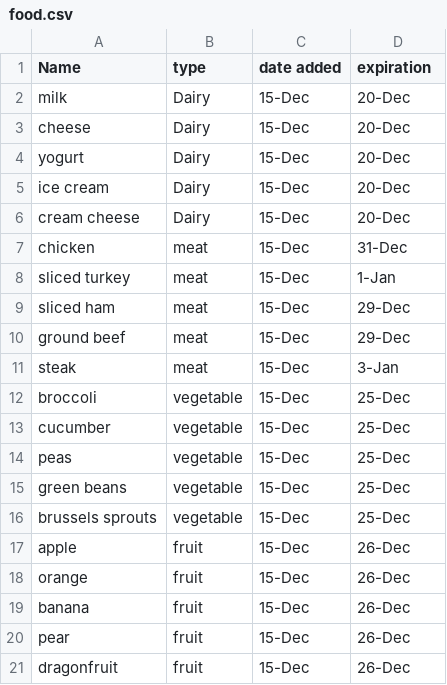
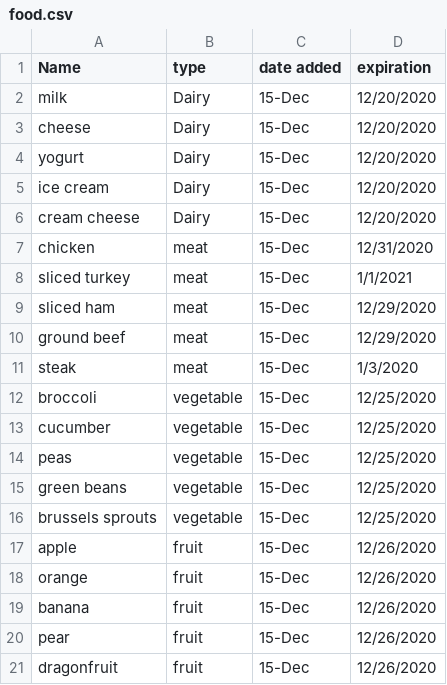
Before and after one commit to hannahzh99/326final, a CSV file: food.csv, drawn as a sheet.

```diff
--- a/food.csv
+++ b/food.csv
@@ -1,21 +1,21 @@
 Name,type,date added,expiration
-milk,Dairy,15-Dec,20-Dec
-cheese,Dairy,15-Dec,20-Dec
-yogurt,Dairy,15-Dec,20-Dec
-ice cream,Dairy,15-Dec,20-Dec
-cream cheese,Dairy,15-Dec,20-Dec
-chicken,meat,15-Dec,31-Dec
-sliced turkey,meat,15-Dec,1-Jan
-sliced ham,meat,15-Dec,29-Dec
-ground beef,meat,15-Dec,29-Dec
-steak,meat,15-Dec,3-Jan
-broccoli,vegetable,15-Dec,25-Dec
-cucumber,vegetable,15-Dec,25-Dec
-peas,vegetable,15-Dec,25-Dec
-green beans,vegetable,15-Dec,25-Dec
-brussels sprouts,vegetable,15-Dec,25-Dec
-apple,fruit,15-Dec,26-Dec
-orange,fruit,15-Dec,26-Dec
-banana,fruit,15-Dec,26-Dec
-pear,fruit,15-Dec,26-Dec
-dragonfruit,fruit,15-Dec,26-Dec
+milk,Dairy,15-Dec,12/20/2020
+cheese,Dairy,15-Dec,12/20/2020
+yogurt,Dairy,15-Dec,12/20/2020
+ice cream,Dairy,15-Dec,12/20/2020
+cream cheese,Dairy,15-Dec,12/20/2020
+chicken,meat,15-Dec,12/31/2020
+sliced turkey,meat,15-Dec,1/1/2021
+sliced ham,meat,15-Dec,12/29/2020
+ground beef,meat,15-Dec,12/29/2020
+steak,meat,15-Dec,1/3/2020
+broccoli,vegetable,15-Dec,12/25/2020
+cucumber,vegetable,15-Dec,12/25/2020
+peas,vegetable,15-Dec,12/25/2020
+green beans,vegetable,15-Dec,12/25/2020
+brussels sprouts,vegetable,15-Dec,12/25/2020
+apple,fruit,15-Dec,12/26/2020
+orange,fruit,15-Dec,12/26/2020
+banana,fruit,15-Dec,12/26/2020
+pear,fruit,15-Dec,12/26/2020
+dragonfruit,fruit,15-Dec,12/26/2020
```
Also changed, not shown: 2 other files.
